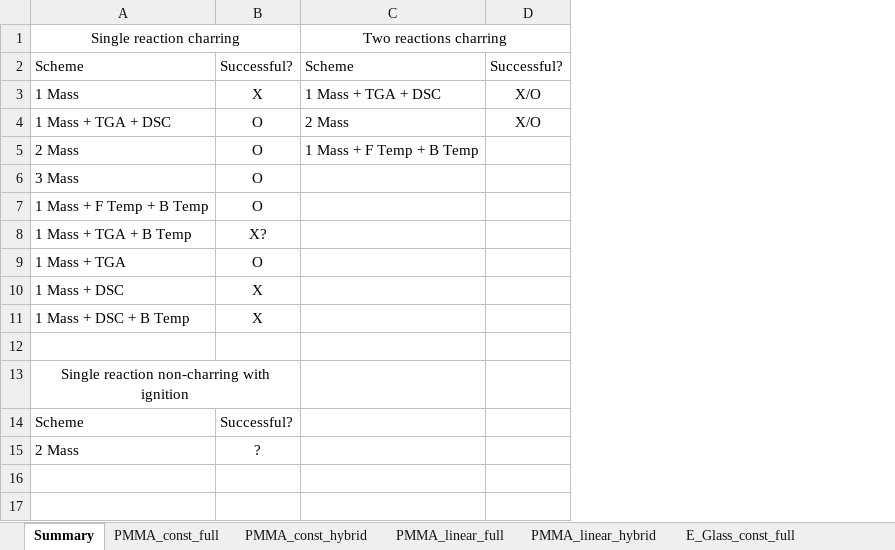
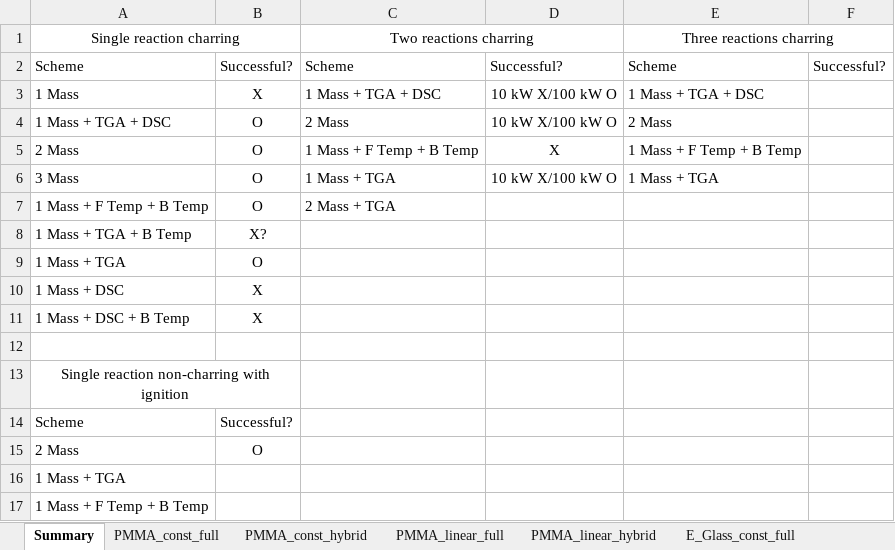
Before and after one commit to fcyang/optimizationPaper, an Excel workbook: Results.xlsx, sheet Summary, drawn as a sheet; values as stored, in another font and other column widths than the file's, no borders; removed rows and columns are numbered as before the commit, all else as after; the diff names each change by its address in the sheet, - before the commit and + after, or states it on an @@ line.

```diff
--- a/Results.xlsx (sheet Summary)
+++ b/Results.xlsx (sheet Summary)
+column D, rows 2-6: Successful? | 10 kW X/100 kW O | 10 kW X/100 kW O | X | 10 kW X/100 kW O
+column E, rows 1-6: Three reactions charring | Scheme | 1 Mass + TGA + DSC | 2 Mass | 1 Mass + F Temp + B Temp | 1 Mass + TGA
-C1:D1 merged
+C1:D1 merged
-F3:F4: X/O
+F3:F4: (empty)
-C6: (empty)
+C6: 1 Mass + TGA
-C7: (empty)
+C7: 2 Mass + TGA
-B15: ?
+B15: O
+row 16: 1 Mass + TGA
+row 17: 1 Mass + F Temp + B Temp
```
Also changed, not shown: 38 other files.
